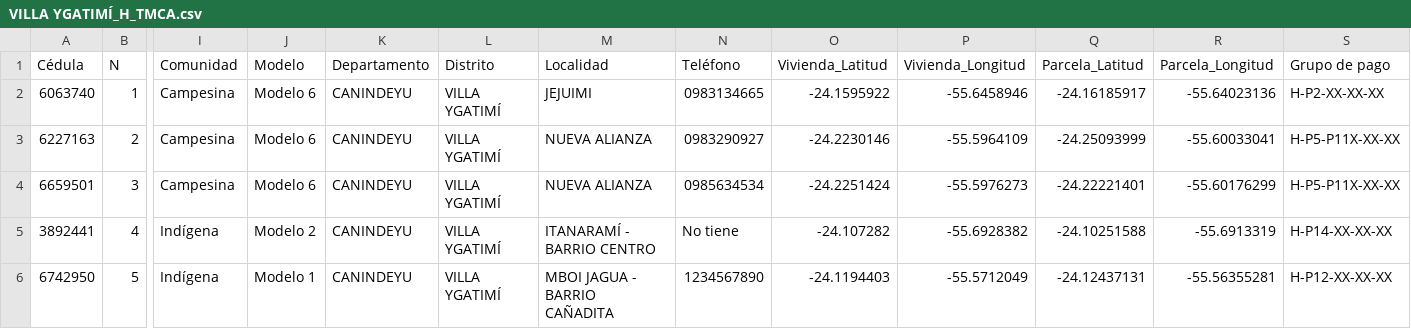
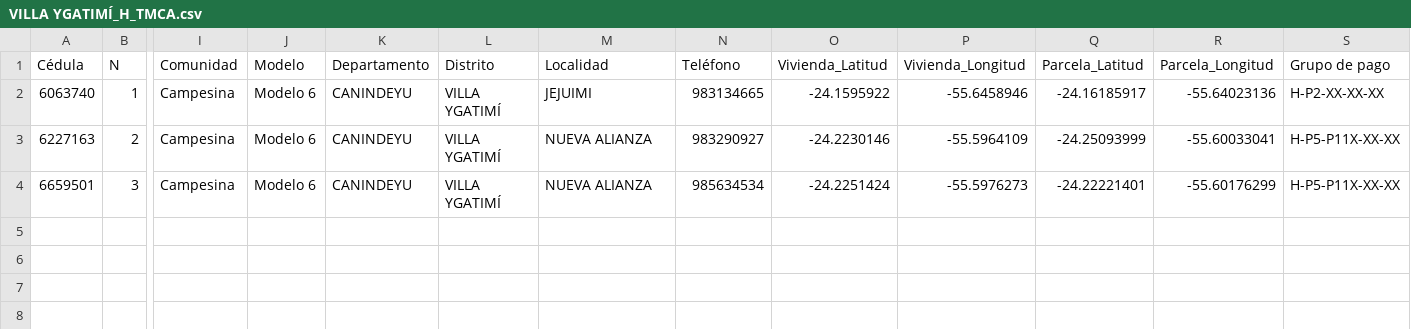
Before and after one commit to basedatossig01-cpu/MAPA_2026_11_09, a CSV file: VILLA YGATIMÍ_H_TMCA.csv, drawn as a sheet; only a part is shown, gaps mark what is left out; rows hold the shown columns only; the diff names each change by its address in the sheet, - before the commit and + after, or states it on an @@ line.

```diff
--- a/VILLA YGATIMÍ_H_TMCA.csv
+++ b/VILLA YGATIMÍ_H_TMCA.csv
-N2 (Teléfono): 0983134665
+N2 (Teléfono): 983134665
-N3 (Teléfono): 0983290927
+N3 (Teléfono): 983290927
-N4 (Teléfono): 0985634534
+N4 (Teléfono): 985634534
-row 5: 3892441 | 4 | Indígena | Modelo 2 | CANINDEYU | VILLA YGATIMÍ | ITANARAMÍ - BARRIO CENTRO | No tiene | -24.107282 | -55.6928382 | -24.10251588 | -55.6913319 | H-P14-XX-XX-XX
-row 6: 6742950 | 5 | Indígena | Modelo 1 | CANINDEYU | VILLA YGATIMÍ | MBOI JAGUA - BARRIO CAÑADITA | 1234567890 | -24.1194403 | -55.5712049 | -24.12437131 | -55.56355281 | H-P12-XX-XX-XX
```
Also changed, not shown: AZOTEY_J_TMCA.csv, CAPIIBARY_Lote 1_TMCA.csv, 12 other files.
